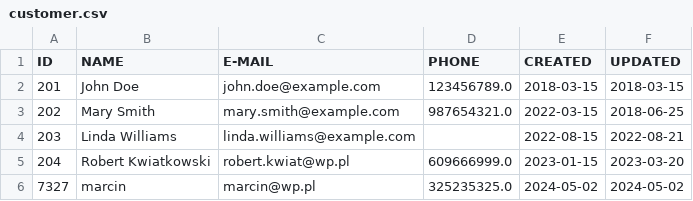
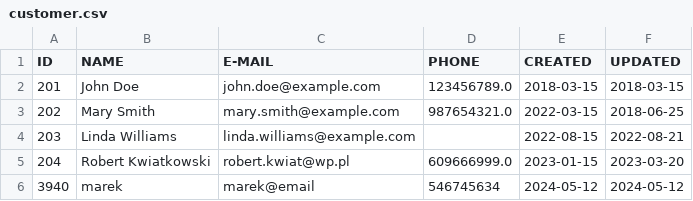
Before and after one commit to kub891/pytohn-projekt, a CSV file: Library/customer.csv, drawn as a sheet.

```diff
--- a/Library/customer.csv
+++ b/Library/customer.csv
@@ -5,2 +5,2 @@ ID,NAME,E-MAIL,PHONE,CREATED,UPDATED
 204,Robert Kwiatkowski,robert.kwiat@wp.pl,609666999.0,2023-01-15,2023-03-20
-7327,marcin,marcin@wp.pl,325235325.0,2024-05-02,2024-05-02
+3940,marek,marek@email,546745634,2024-05-12,2024-05-12
```
Also changed, not shown: 7 other files.
